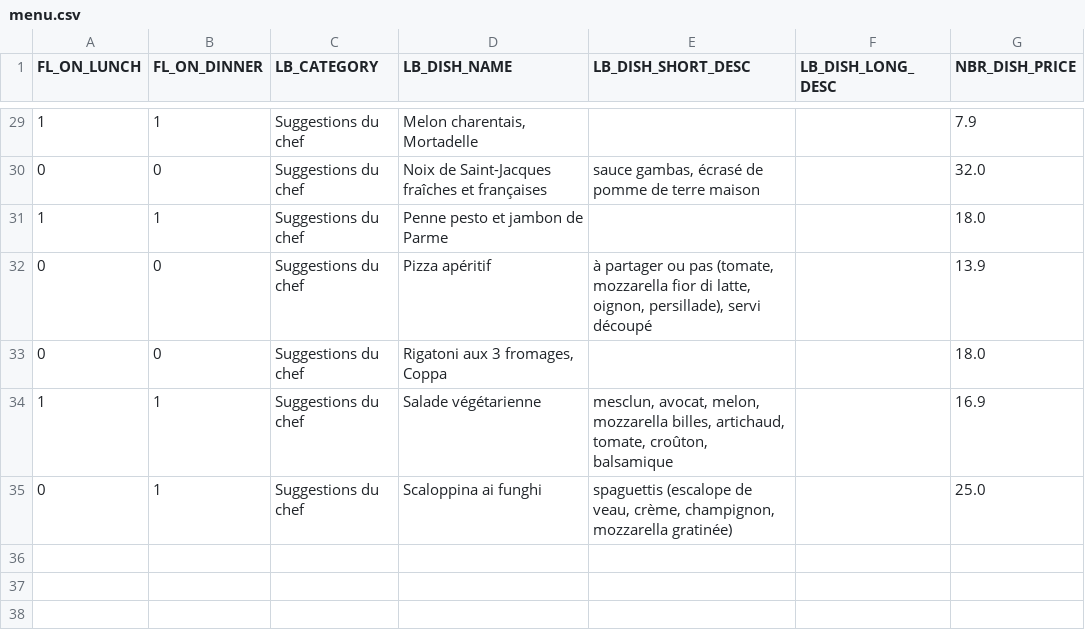
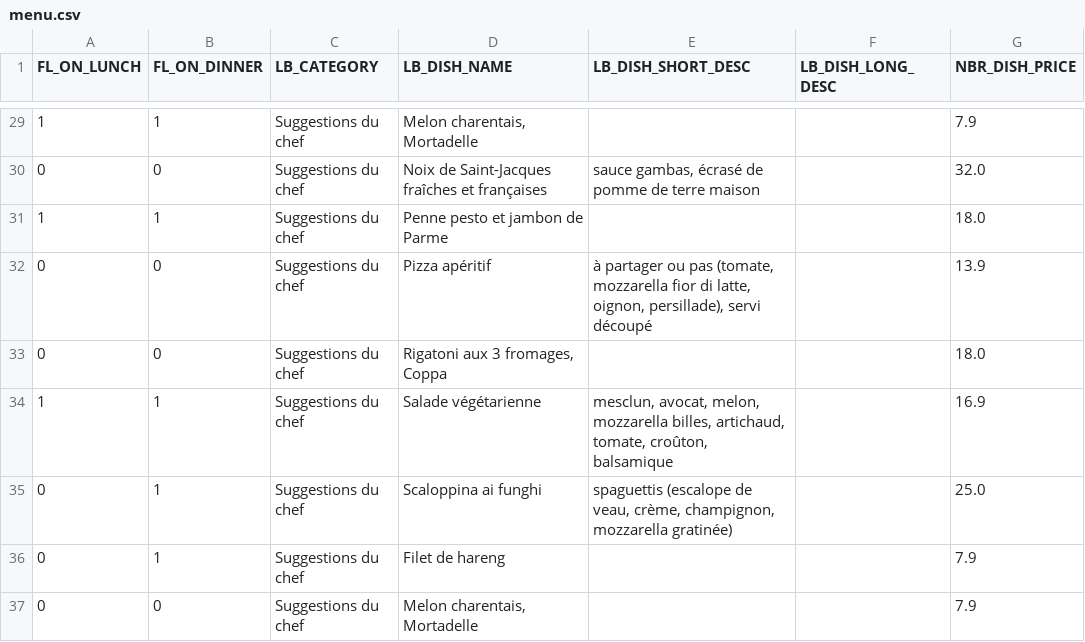
Before and after one commit to helenatong/CreeLeMenu, a CSV file: data/menu.csv, drawn as a sheet; only a part is shown, gaps mark what is left out; the diff names each change by its address in the sheet, - before the commit and + after, or states it on an @@ line.

Commit message:
Mise à jour du menu via l'application

```diff
--- a/data/menu.csv
+++ b/data/menu.csv
+row 36: 0 | 1 | Suggestions du chef | Filet de hareng |  |  | 7.9
+row 37: 0 | 0 | Suggestions du chef | Melon charentais, Mortadelle |  |  | 7.9
```
